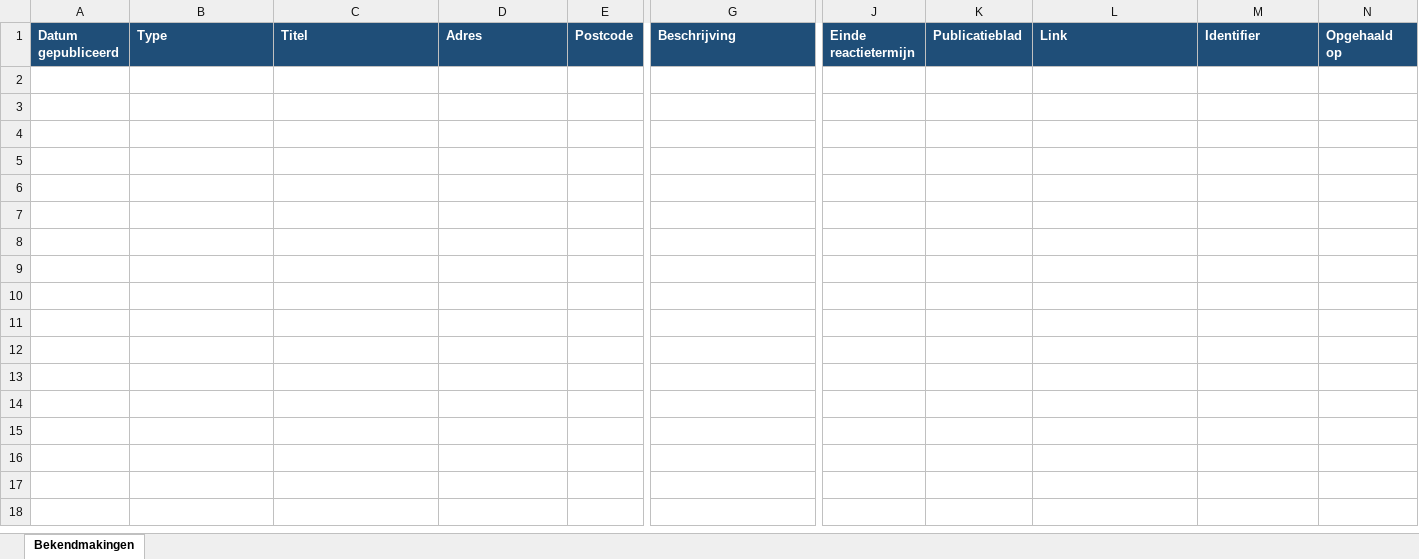
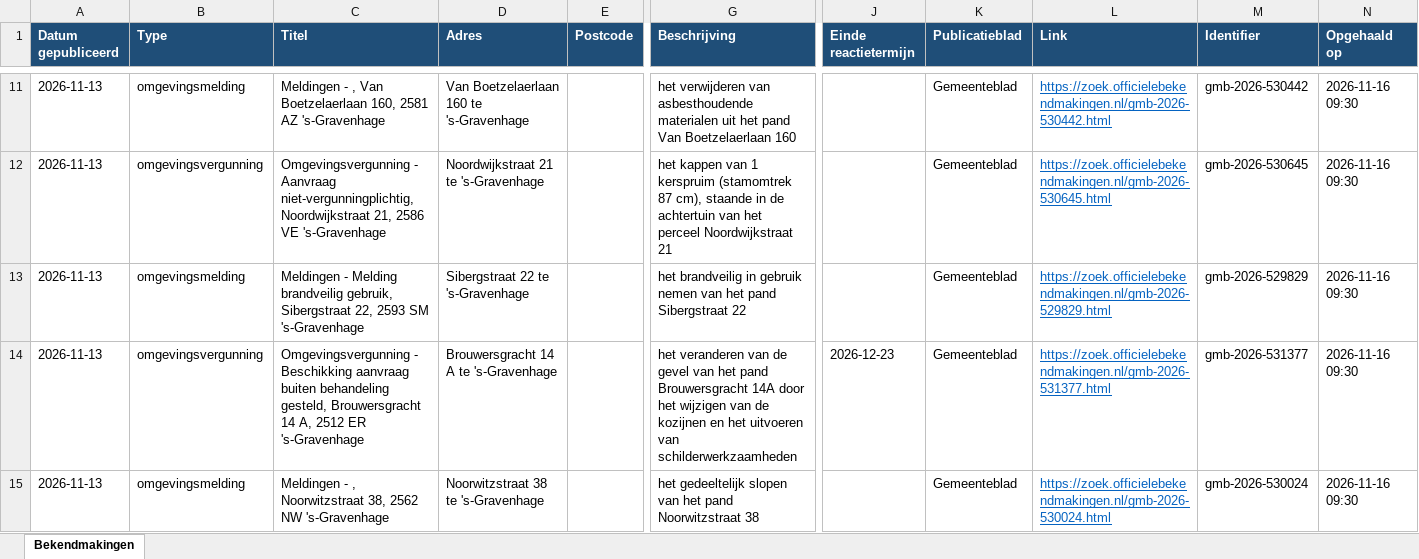
Before and after one commit to haguez/Bekendmakingen, an Excel workbook: bekendmakingen_den_haag.xlsx, sheet Bekendmakingen, drawn as a sheet; only a part is shown, gaps mark what is left out; values as stored, in another font and other column widths than the file's, no borders; rows hold the shown columns only; the diff covers the shown part only; the diff names each change by its address in the sheet, - before the commit and + after, or states it on an @@ line.

```diff
--- a/bekendmakingen_den_haag.xlsx (sheet Bekendmakingen)
+++ b/bekendmakingen_den_haag.xlsx (sheet Bekendmakingen)
+row 11: 2026-11-13 | omgevingsmelding | Meldingen - , Van Boetzelaerlaan 160, 2581 AZ 's-Gravenhage | Van Boetzelaerlaan 160 te 's-Gravenhage |  | het verwijderen van asbesthoudende materialen uit het pand Van Boetzelaerlaan 160 |  | Gemeenteblad | https://zoek.officielebekendmakingen.nl/gmb-2026-530442.html | gmb-2026-530442 | 2026-11-16 09:30
+row 12: 2026-11-13 | omgevingsvergunning | Omgevingsvergunning - Aanvraag niet-vergunningplichtig, Noordwijkstraat 21, 2586 VE 's-Gravenhage | Noordwijkstraat 21 te 's-Gravenhage |  | het kappen van 1 kerspruim (stamomtrek 87 cm), staande in de achtertuin van het perceel Noordwijkstraat 21 |  | Gemeenteblad | https://zoek.officielebekendmakingen.nl/gmb-2026-530645.html | gmb-2026-530645 | 2026-11-16 09:30
+row 13: 2026-11-13 | omgevingsmelding | Meldingen - Melding brandveilig gebruik, Sibergstraat 22, 2593 SM 's-Gravenhage | Sibergstraat 22 te 's-Gravenhage |  | het brandveilig in gebruik nemen van het pand Sibergstraat 22 |  | Gemeenteblad | https://zoek.officielebekendmakingen.nl/gmb-2026-529829.html | gmb-2026-529829 | 2026-11-16 09:30
+row 14: 2026-11-13 | omgevingsvergunning | Omgevingsvergunning - Beschikking aanvraag buiten behandeling gesteld, Brouwersgracht 14 A, 2512 ER 's-Gravenhage | Brouwersgracht 14 A te 's-Gravenhage |  | het veranderen van de gevel van het pand Brouwersgracht 14A door het wijzigen van de kozijnen en het uitvoeren van schilderwerkzaamheden | 2026-12-23 | Gemeenteblad | https://zoek.officielebekendmakingen.nl/gmb-2026-531377.html | gmb-2026-531377 | 2026-11-16 09:30
+row 15: 2026-11-13 | omgevingsmelding | Meldingen - , Noorwitzstraat 38, 2562 NW 's-Gravenhage | Noorwitzstraat 38 te 's-Gravenhage |  | het gedeeltelijk slopen van het pand Noorwitzstraat 38 |  | Gemeenteblad | https://zoek.officielebekendmakingen.nl/gmb-2026-530024.html | gmb-2026-530024 | 2026-11-16 09:30
```
Also changed, not shown: 50 added rows elsewhere in this sheet.
